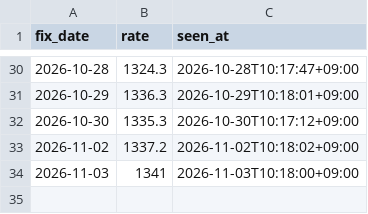
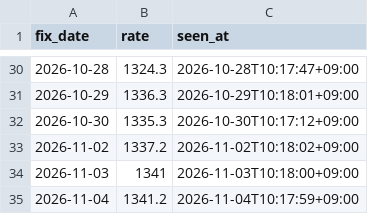
Before and after one commit to jinukkkim/dutyfree-exchange-rate, a CSV file: data/ecos_seen.csv, drawn as a sheet; only a part is shown, gaps mark what is left out; the diff names each change by its address in the sheet, - before the commit and + after, or states it on an @@ line.

```diff
--- a/data/ecos_seen.csv
+++ b/data/ecos_seen.csv
+row 35: 2026-11-04 | 1341.2 | 2026-11-04T10:17:59+09:00
```
